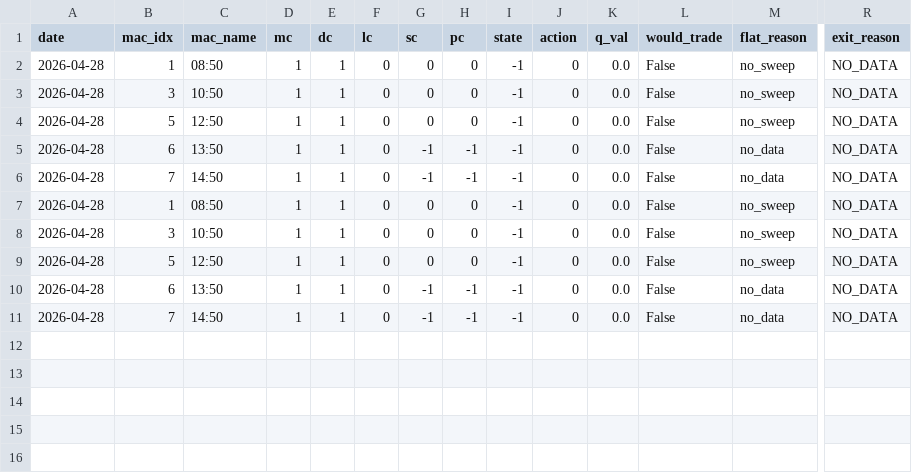
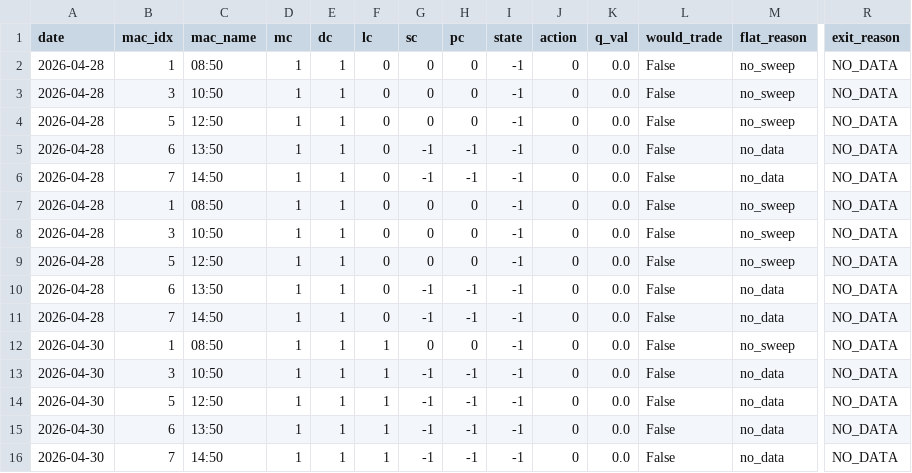
Before and after one commit to Pretoninho/analyser, a CSV file: db/shadow_trades.csv, drawn as a sheet; only a part is shown, gaps mark what is left out; rows hold the shown columns only; the diff names each change by its address in the sheet, - before the commit and + after, or states it on an @@ line.

Commit message:
feat: add live run endpoint and signal controls component; enhance live and shadow signal processing with microstructure options

```diff
--- a/db/shadow_trades.csv
+++ b/db/shadow_trades.csv
+row 12: 2026-04-30 | 1 | 08:50 | 1 | 1 | 1 | 0 | 0 | -1 | 0 | 0.0 | False | no_sweep | NO_DATA
+row 13: 2026-04-30 | 3 | 10:50 | 1 | 1 | 1 | -1 | -1 | -1 | 0 | 0.0 | False | no_data | NO_DATA
+row 14: 2026-04-30 | 5 | 12:50 | 1 | 1 | 1 | -1 | -1 | -1 | 0 | 0.0 | False | no_data | NO_DATA
+row 15: 2026-04-30 | 6 | 13:50 | 1 | 1 | 1 | -1 | -1 | -1 | 0 | 0.0 | False | no_data | NO_DATA
+row 16: 2026-04-30 | 7 | 14:50 | 1 | 1 | 1 | -1 | -1 | -1 | 0 | 0.0 | False | no_data | NO_DATA
```
Also changed, not shown: 6 other files.
